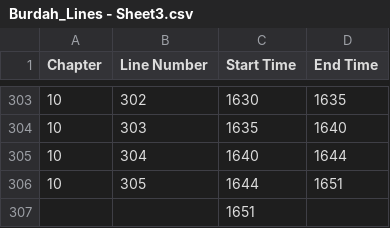
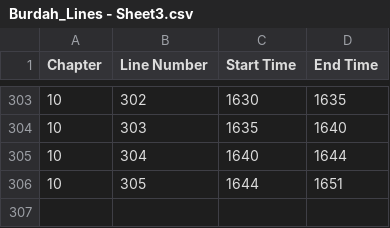
Before and after one commit to gasperjw/burdah-memorization, a CSV file: Burdah_Lines - Sheet3.csv, drawn as a sheet; only a part is shown, gaps mark what is left out; the diff names each change by its address in the sheet, - before the commit and + after, or states it on an @@ line.

Commit message:
Update Burdah_Lines - Sheet3.csv

```diff
--- a/Burdah_Lines - Sheet3.csv
+++ b/Burdah_Lines - Sheet3.csv
-row 307:  |  | 1651
```
